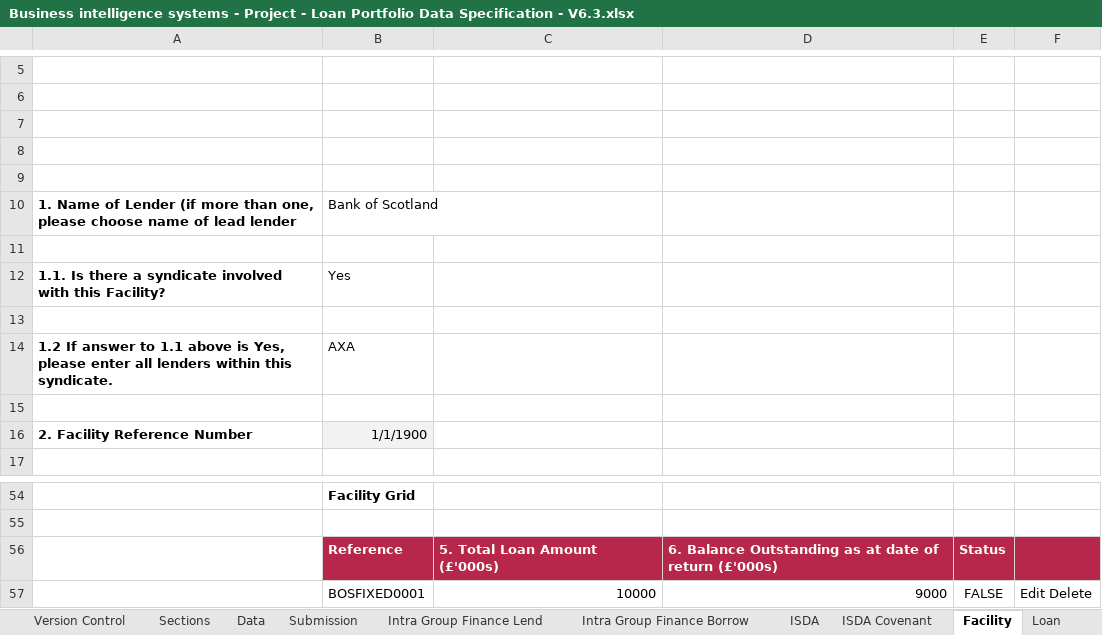
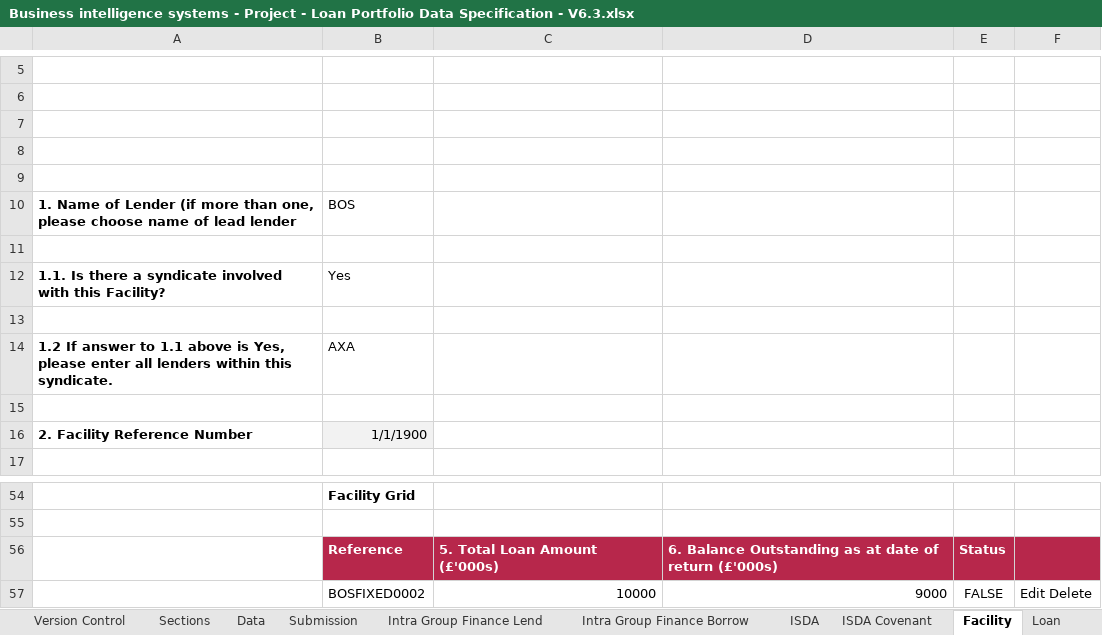
Before and after one commit to AlanFSlaterCompanyNet/ShrForms, an Excel workbook: specifications/lp/Business intelligence systems - Project - Loan Portfolio Data Specification - V6.3.xlsx, sheet Facility, drawn as a sheet; only a part is shown, gaps mark what is left out; values as stored, in another font and other column widths than the file's, no borders; charts and pictures not drawn; the diff names each change by its address in the sheet, - before the commit and + after, or states it on an @@ line.

```diff
--- a/specifications/lp/Business intelligence systems - Project - Loan Portfolio Data Specification - V6.3.xlsx (sheet Facility)
+++ b/specifications/lp/Business intelligence systems - Project - Loan Portfolio Data Specification - V6.3.xlsx (sheet Facility)
-B10: Bank of Scotland
+B10: BOS
-B57: BOSFIXED0001
+B57: BOSFIXED0002
```
Also changed, not shown: sheet Data, sheet Loan, sheet Embedded IRD, sheet Loan Covenant, sheet Submission, formulas that keep their value, charts or pictures.
